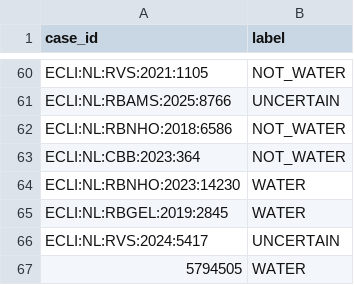
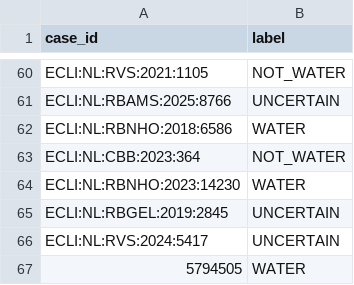
Before and after one commit to jrklaus8/water-law-dataset, a CSV file: validation/coder2_labels.csv, drawn as a sheet; only a part is shown, gaps mark what is left out; the diff covers the shown part only.

```diff
--- a/validation/coder2_labels.csv
+++ b/validation/coder2_labels.csv
@@ -61,6 +61,6 @@ ECLI:NL:RVS:2021:1105,NOT_WATER
 ECLI:NL:RBAMS:2025:8766,UNCERTAIN
-ECLI:NL:RBNHO:2018:6586,NOT_WATER
+ECLI:NL:RBNHO:2018:6586,WATER
 ECLI:NL:CBB:2023:364,NOT_WATER
 ECLI:NL:RBNHO:2023:14230,WATER
-ECLI:NL:RBGEL:2019:2845,WATER
+ECLI:NL:RBGEL:2019:2845,UNCERTAIN
 ECLI:NL:RVS:2024:5417,UNCERTAIN
```
Also changed, not shown: 21 edited cells elsewhere in this file, validation/kappa_agreement_detail.csv, 7 other files.
